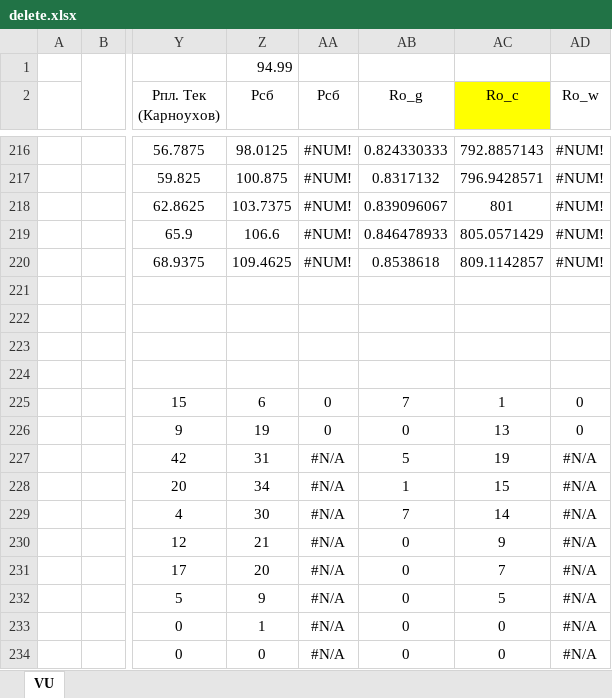
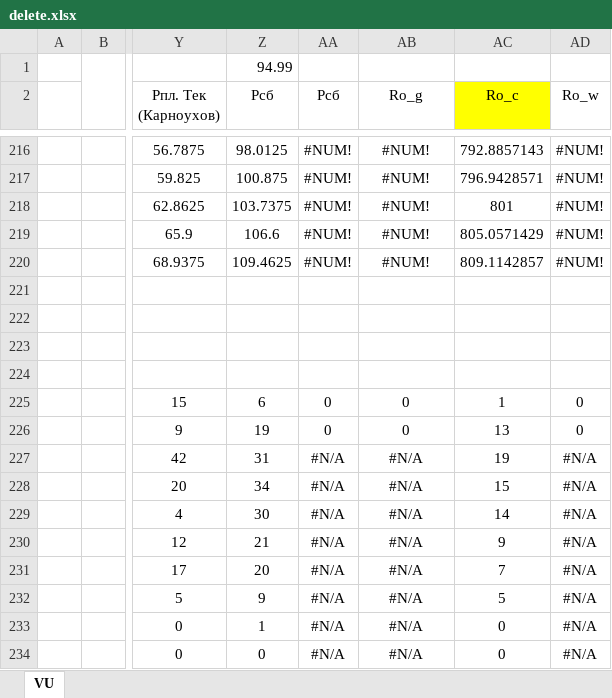
Before and after one commit to Hibiscus3000/TPNS, an Excel workbook: lab1/delete.xlsx, sheet VU, drawn as a sheet; only a part is shown, gaps mark what is left out; values as stored, in another font and other column widths than the file's, no borders; charts and pictures and conditional formats not drawn; the diff covers the shown part only; the diff names each change by its address in the sheet, - before the commit and + after, or states it on an @@ line.

Commit message:
lab1: deleted Ro_g

```diff
--- a/lab1/delete.xlsx (sheet VU)
+++ b/lab1/delete.xlsx (sheet VU)
-AB216 (Ro_g): 0.824330333
+AB216 (Ro_g): #NUM!
-AB217 (Ro_g): 0.8317132
+AB217 (Ro_g): #NUM!
-AB218 (Ro_g): 0.839096067
+AB218 (Ro_g): #NUM!
-AB219 (Ro_g): 0.846478933
+AB219 (Ro_g): #NUM!
-AB220 (Ro_g): 0.8538618
+AB220 (Ro_g): #NUM!
-AB225 (Ro_g): 7
+AB225 (Ro_g): 0
-AB227 (Ro_g): 5
+AB227 (Ro_g): #N/A
-AB228 (Ro_g): 1
+AB228 (Ro_g): #N/A
-AB229 (Ro_g): 7
+AB229 (Ro_g): #N/A
-AB230:AB234 (Ro_g): 0
+AB230:AB234 (Ro_g): #N/A
```
Also changed, not shown: 42 edited cells and cell formats elsewhere in this sheet, charts or pictures.
